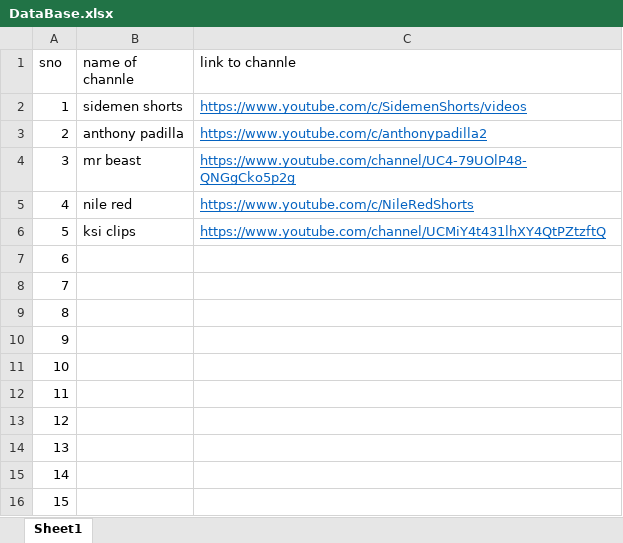
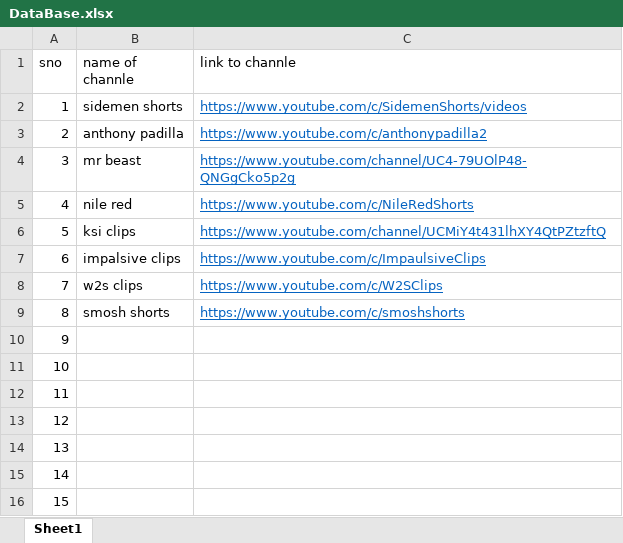
Before and after one commit to realhardik18/ytbuddy, an Excel workbook: DataBase.xlsx, sheet Sheet1, drawn as a sheet; values as stored, in another font and other column widths than the file's, no borders; the diff names each change by its address in the sheet, - before the commit and + after, or states it on an @@ line.

Commit message:
Update DataBase.xlsx

```diff
--- a/DataBase.xlsx (sheet Sheet1)
+++ b/DataBase.xlsx (sheet Sheet1)
-B7 (name of channle): (empty)
+B7 (name of channle): impalsive clips
-C7 (link to channle): (empty)
+C7 (link to channle): https://www.youtube.com/c/ImpaulsiveClips
-B8 (name of channle): (empty)
+B8 (name of channle): w2s clips
-C8 (link to channle): (empty)
+C8 (link to channle): https://www.youtube.com/c/W2SClips
-B9 (name of channle): (empty)
+B9 (name of channle): smosh shorts
-C9 (link to channle): (empty)
+C9 (link to channle): https://www.youtube.com/c/smoshshorts
```
